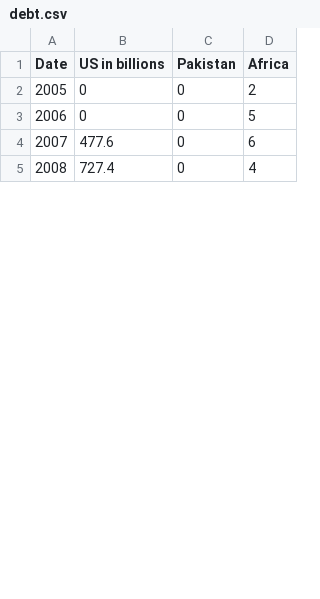
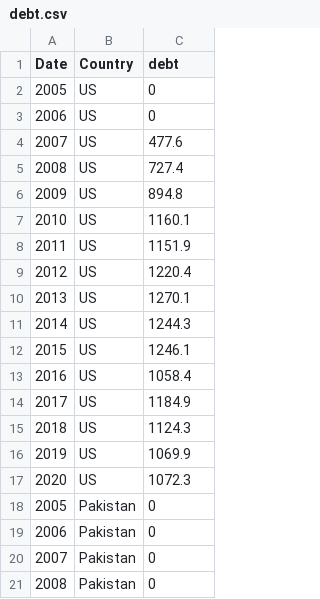
Before and after one commit to ee18333/ee18333.github.io, a CSV file: debt.csv, drawn as a sheet; only a part is shown; removed rows and columns are numbered as before the commit, all else as after; the diff covers the shown part only; the diff names each change by its address in the sheet, - before the commit and + after, or states it on an @@ line.

Commit message:
Add files via upload

```diff
--- a/debt.csv
+++ b/debt.csv
-column B (US in billions), rows 2-5: 0 | 0 | 477.6 | 727.4
+column B (Country), rows 18-21: all Pakistan
-column D (Africa), rows 2-5: 2 | 5 | 6 | 4
-C1: Pakistan
+C1: debt
+row 2: 2005 | US | 0
+row 3: 2006 | US | 0
+row 4: 2007 | US | 477.6
+row 5: 2008 | US | 727.4
+row 6: 2009 | US | 894.8
+row 7: 2010 | US | 1160.1
+row 8: 2011 | US | 1151.9
+row 9: 2012 | US | 1220.4
+row 10: 2013 | US | 1270.1
+row 11: 2014 | US | 1244.3
+row 12: 2015 | US | 1246.1
+row 13: 2016 | US | 1058.4
+row 14: 2017 | US | 1184.9
+row 15: 2018 | US | 1124.3
+row 16: 2019 | US | 1069.9
+row 17: 2020 | US | 1072.3
```
Also changed, not shown: 16 added rows elsewhere in this file.
